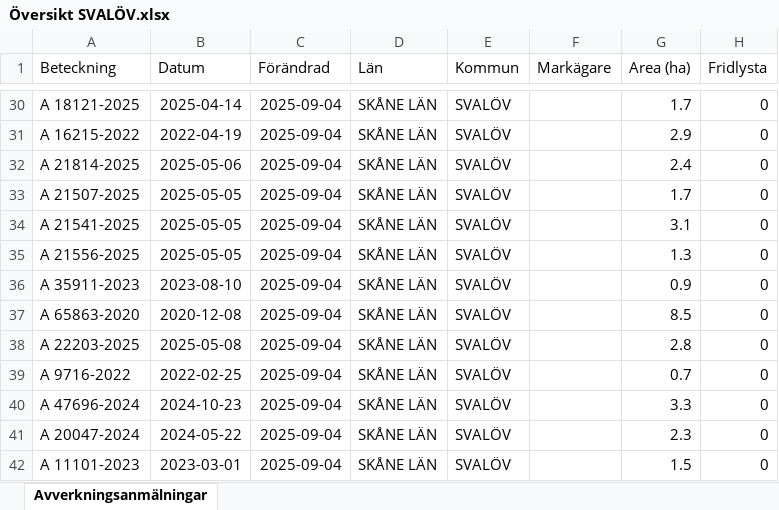
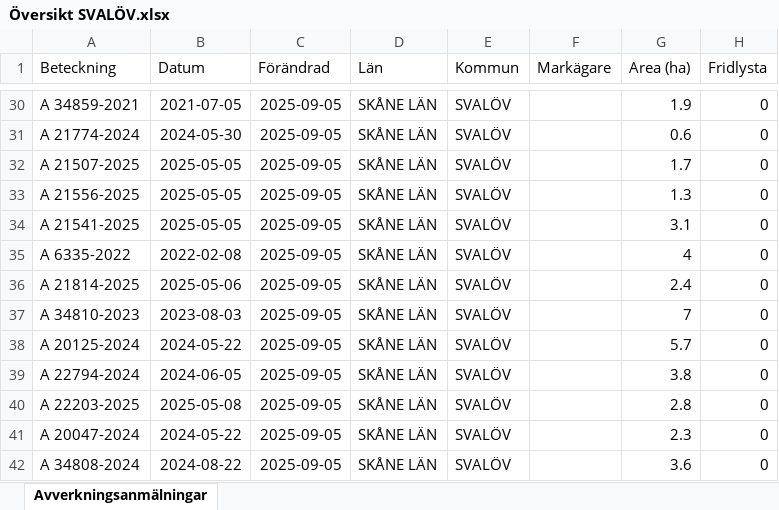
Before and after one commit to klasma/Logging_1214, an Excel workbook: Översikt SVALÖV.xlsx, sheet Avverkningsanmälningar, drawn as a sheet; only a part is shown, gaps mark what is left out; values as stored, in another font and other column widths than the file's, no borders; the diff covers the shown part only; the diff names each change by its address in the sheet, - before the commit and + after, or states it on an @@ line.

```diff
--- a/Översikt SVALÖV.xlsx (sheet Avverkningsanmälningar)
+++ b/Översikt SVALÖV.xlsx (sheet Avverkningsanmälningar)
-A30 (Beteckning): A 18121-2025
+A30 (Beteckning): A 34859-2021
-B30 (Datum): 2025-04-14
+B30 (Datum): 2021-07-05
-C30:C42 (Förändrad): 2025-09-04
+C30:C42 (Förändrad): 2025-09-05
-G30 (Area (ha)): 1.7
+G30 (Area (ha)): 1.9
-A31 (Beteckning): A 16215-2022
+A31 (Beteckning): A 21774-2024
-B31 (Datum): 2022-04-19
+B31 (Datum): 2024-05-30
-G31 (Area (ha)): 2.9
+G31 (Area (ha)): 0.6
-A32 (Beteckning): A 21814-2025
+A32 (Beteckning): A 21507-2025
-B32 (Datum): 2025-05-06
+B32 (Datum): 2025-05-05
-G32 (Area (ha)): 2.4
+G32 (Area (ha)): 1.7
-A33 (Beteckning): A 21507-2025
+A33 (Beteckning): A 21556-2025
-G33 (Area (ha)): 1.7
+G33 (Area (ha)): 1.3
-A35 (Beteckning): A 21556-2025
+A35 (Beteckning): A 6335-2022
-B35 (Datum): 2025-05-05
+B35 (Datum): 2022-02-08
-G35 (Area (ha)): 1.3
+G35 (Area (ha)): 4
-A36 (Beteckning): A 35911-2023
+A36 (Beteckning): A 21814-2025
-B36 (Datum): 2023-08-10
+B36 (Datum): 2025-05-06
-G36 (Area (ha)): 0.9
+G36 (Area (ha)): 2.4
-A37 (Beteckning): A 65863-2020
+A37 (Beteckning): A 34810-2023
-B37 (Datum): 2020-12-08
+B37 (Datum): 2023-08-03
-G37 (Area (ha)): 8.5
+G37 (Area (ha)): 7
-A38 (Beteckning): A 22203-2025
+A38 (Beteckning): A 20125-2024
-B38 (Datum): 2025-05-08
+B38 (Datum): 2024-05-22
-G38 (Area (ha)): 2.8
+G38 (Area (ha)): 5.7
-A39 (Beteckning): A 9716-2022
+A39 (Beteckning): A 22794-2024
-B39 (Datum): 2022-02-25
+B39 (Datum): 2024-06-05
-G39 (Area (ha)): 0.7
+G39 (Area (ha)): 3.8
-A40 (Beteckning): A 47696-2024
+A40 (Beteckning): A 22203-2025
-B40 (Datum): 2024-10-23
+B40 (Datum): 2025-05-08
-G40 (Area (ha)): 3.3
+G40 (Area (ha)): 2.8
-A42 (Beteckning): A 11101-2023
+A42 (Beteckning): A 34808-2024
-B42 (Datum): 2023-03-01
+B42 (Datum): 2024-08-22
-G42 (Area (ha)): 1.5
+G42 (Area (ha)): 3.6
```
Also changed, not shown: 408 edited cells elsewhere in this sheet, artfynd/A 11170-2023 artfynd.xlsx, artfynd/A 15475-2024 artfynd.xlsx, 55 other files.
